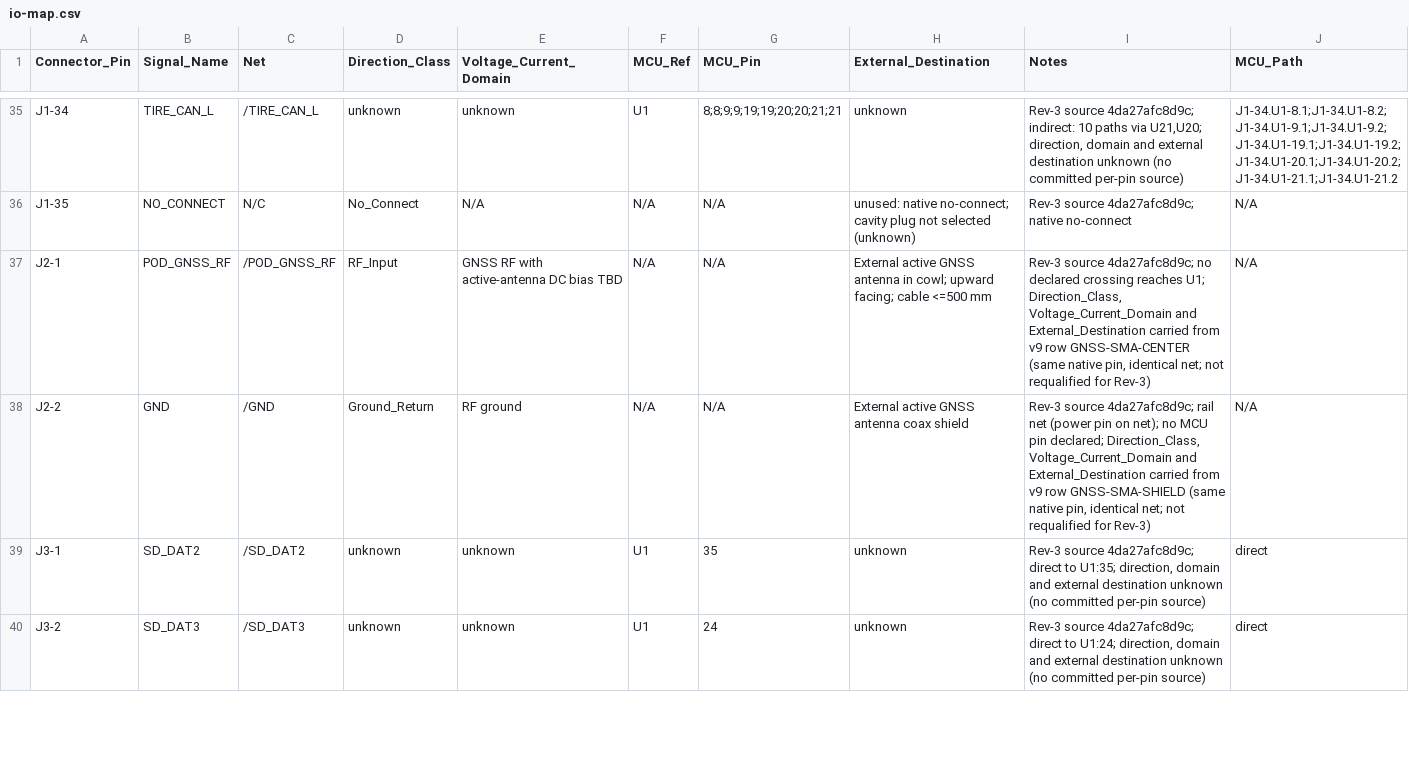
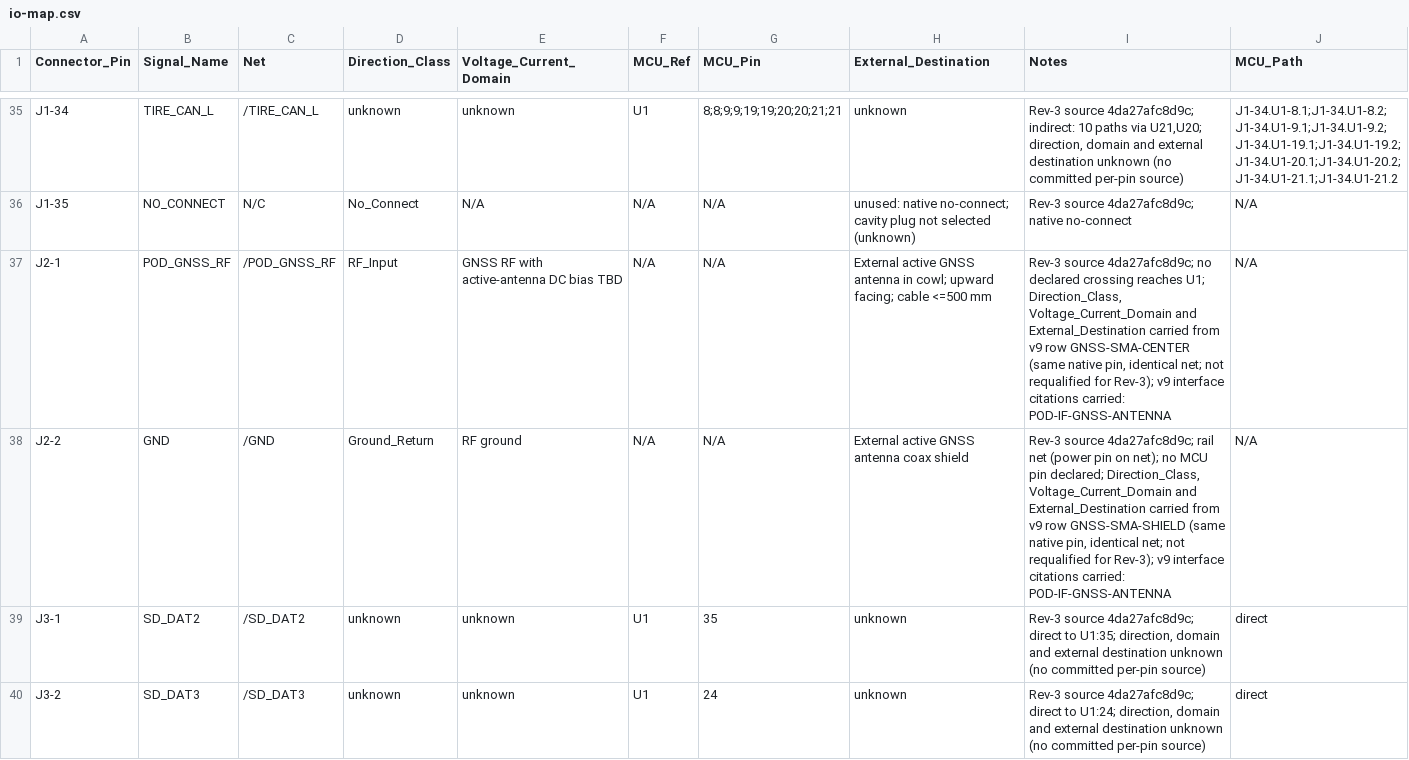
Before and after one commit to halbritt/fome-mc, a CSV file: telemetry-pod/io-map.csv, drawn as a sheet; only a part is shown, gaps mark what is left out; the diff covers the shown part only.

```diff
--- a/telemetry-pod/io-map.csv
+++ b/telemetry-pod/io-map.csv
@@ -36,4 +36,4 @@ J1-34,TIRE_CAN_L,/TIRE_CAN_L,unknown,unknown,U1,8;8;9;9;19;19;20;20;21;21,unknow
 J1-35,NO_CONNECT,N/C,No_Connect,N/A,N/A,N/A,unused: native no-connect; cavity plug not selected (unknown),Rev-3 source 4da27afc8d9c; native no-connect,N/A
-J2-1,POD_GNSS_RF,/POD_GNSS_RF,RF_Input,GNSS RF with active-antenna DC bias TBD,N/A,N/A,External active GNSS antenna in cowl; upward facing; cable <=500 mm,"Rev-3 source 4da27afc8d9c; no declared crossing reaches U1; Direction_Class, Voltage_Current_Domain and External_Destination carried from v9 row GNSS-SMA-CENTER (same native pin, identical net; not requalified for Rev-3)",N/A
-J2-2,GND,/GND,Ground_Return,RF ground,N/A,N/A,External active GNSS antenna coax shield,"Rev-3 source 4da27afc8d9c; rail net (power pin on net); no MCU pin declared; Direction_Class, Voltage_Current_Domain and External_Destination carried from v9 row GNSS-SMA-SHIELD (same native pin, identical net; not requalified for Rev-3)",N/A
+J2-1,POD_GNSS_RF,/POD_GNSS_RF,RF_Input,GNSS RF with active-antenna DC bias TBD,N/A,N/A,External active GNSS antenna in cowl; upward facing; cable <=500 mm,"Rev-3 source 4da27afc8d9c; no declared crossing reaches U1; Direction_Class, Voltage_Current_Domain and External_Destination carried from v9 row GNSS-SMA-CENTER (same native pin, identical net; not requalified for Rev-3); v9 interface citations carried: POD-IF-GNSS-ANTENNA",N/A
+J2-2,GND,/GND,Ground_Return,RF ground,N/A,N/A,External active GNSS antenna coax shield,"Rev-3 source 4da27afc8d9c; rail net (power pin on net); no MCU pin declared; Direction_Class, Voltage_Current_Domain and External_Destination carried from v9 row GNSS-SMA-SHIELD (same native pin, identical net; not requalified for Rev-3); v9 interface citations carried: POD-IF-GNSS-ANTENNA",N/A
 J3-1,SD_DAT2,/SD_DAT2,unknown,unknown,U1,35,unknown,"Rev-3 source 4da27afc8d9c; direct to U1:35; direction, domain and external destination unknown (no committed per-pin source)",direct
```
Also changed, not shown: 1 added row and 22 edited cells elsewhere in this file, 10 other files.
